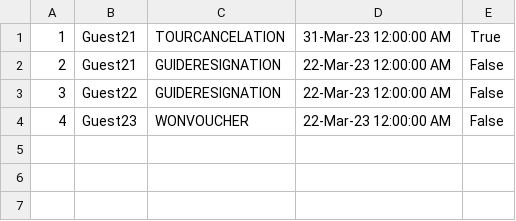
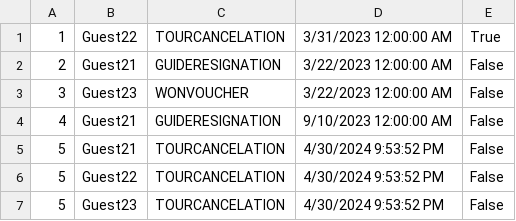
Before and after one commit to sirarmilos/sims_turizam, a CSV file: InitialProject/InitialProject/Resources/Data/vouchers.csv, drawn as a sheet.

```diff
--- a/InitialProject/InitialProject/Resources/Data/vouchers.csv
+++ b/InitialProject/InitialProject/Resources/Data/vouchers.csv
@@ -1,4 +1,7 @@
-1|Guest21|TOURCANCELATION|31-Mar-23 12:00:00 AM|True
-2|Guest21|GUIDERESIGNATION|22-Mar-23 12:00:00 AM|False
-3|Guest22|GUIDERESIGNATION|22-Mar-23 12:00:00 AM|False
-4|Guest23|WONVOUCHER|22-Mar-23 12:00:00 AM|False
+1|Guest22|TOURCANCELATION|3/31/2023 12:00:00 AM|True
+2|Guest21|GUIDERESIGNATION|3/22/2023 12:00:00 AM|False
+3|Guest23|WONVOUCHER|3/22/2023 12:00:00 AM|False
+4|Guest21|GUIDERESIGNATION|9/10/2023 12:00:00 AM|False
+5|Guest21|TOURCANCELATION|4/30/2024 9:53:52 PM|False
+5|Guest22|TOURCANCELATION|4/30/2024 9:53:52 PM|False
+5|Guest23|TOURCANCELATION|4/30/2024 9:53:52 PM|False
```
Also changed, not shown: InitialProject/InitialProject/Resources/Data/guidereviews.csv, InitialProject/InitialProject/Resources/Data/reservatedtours.csv, 9 other files.
